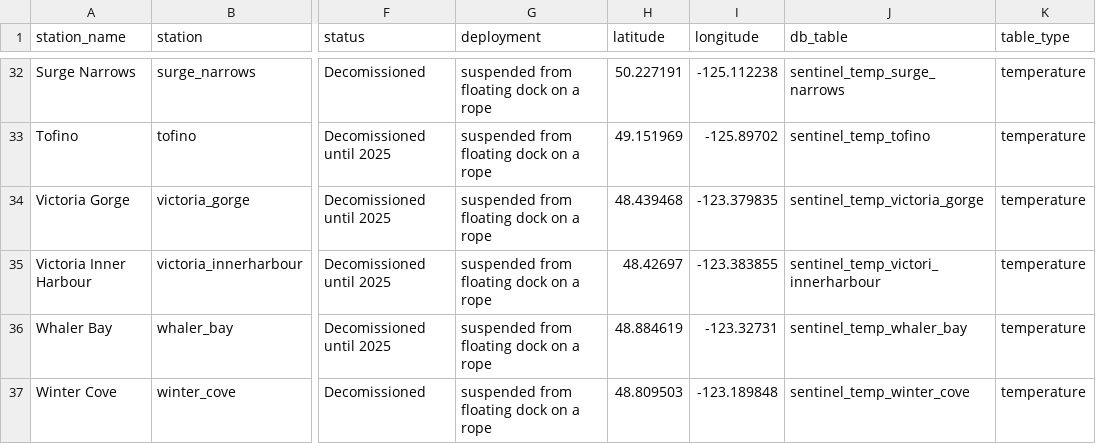
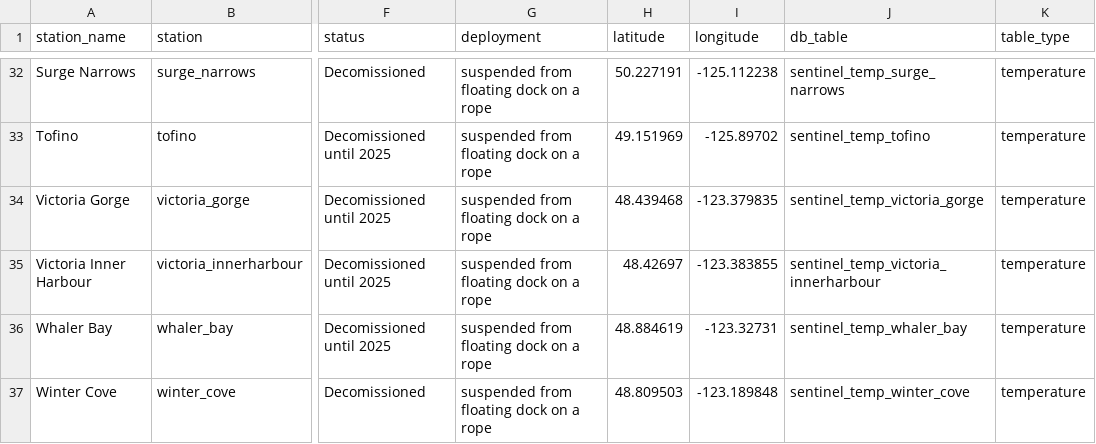
Before and after one commit to HakaiInstitute/sentinels-sensor-data, a CSV file: station-log.csv, drawn as a sheet; only a part is shown, gaps mark what is left out; the diff names each change by its address in the sheet, - before the commit and + after, or states it on an @@ line.

```diff
--- a/station-log.csv
+++ b/station-log.csv
-J35 (db_table): sentinel_temp_victori_innerharbour
+J35 (db_table): sentinel_temp_victoria_innerharbour
```
Also changed, not shown: hobo-data/2024/victoria_innerharbour_21291012_20240930_rawdata.csv.
